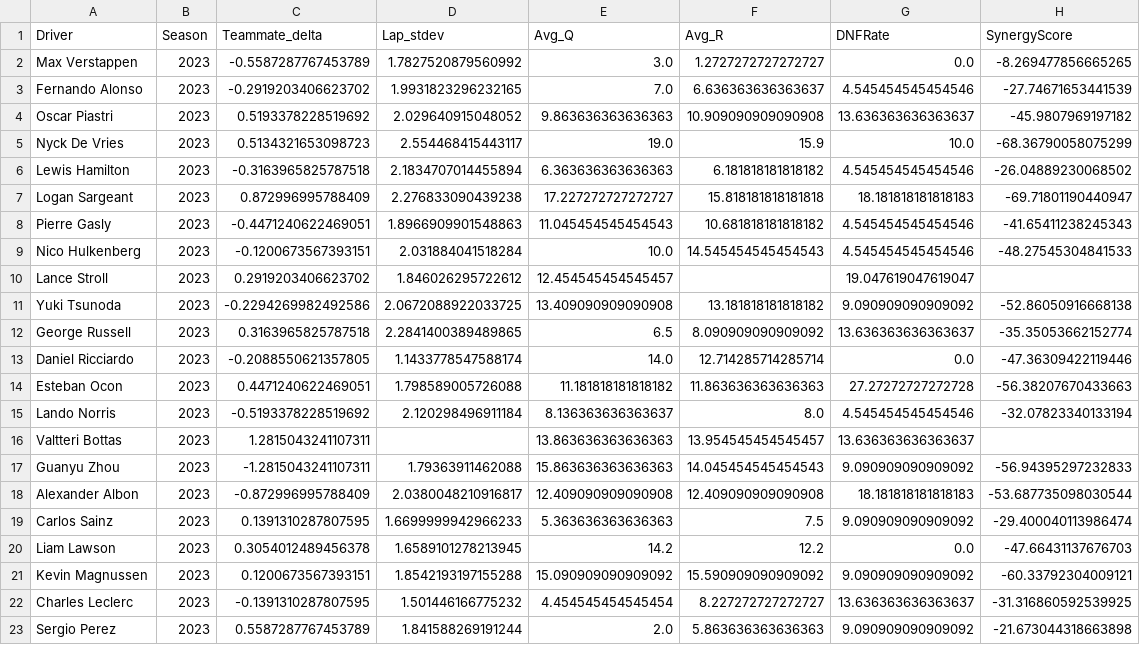
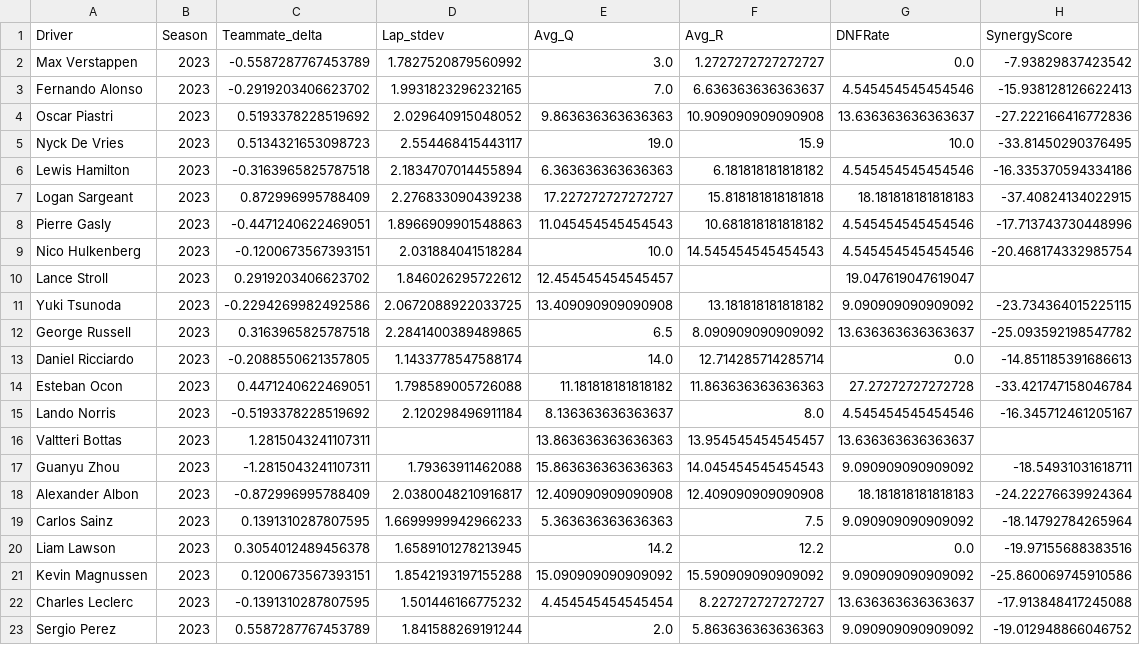
Before and after one commit to 911AstalusAdrian/dissertation, a CSV file: data/historic_synergies/historic_data_2023.csv, drawn as a sheet.

```diff
--- a/data/historic_synergies/historic_data_2023.csv
+++ b/data/historic_synergies/historic_data_2023.csv
@@ -1,23 +1,23 @@
 Driver,Season,Teammate_delta,Lap_stdev,Avg_Q,Avg_R,DNFRate,SynergyScore
-Max Verstappen,2023,-0.5587287767453789,1.7827520879560992,3.0,1.2727272727272727,0.0,-8.269477856665265
-Fernando Alonso,2023,-0.2919203406623702,1.9931823296232165,7.0,6.636363636363637,4.545454545454546,-27.74671653441539
-Oscar Piastri,2023,0.5193378228519692,2.029640915048052,9.863636363636363,10.909090909090908,13.636363636363637,-45.9807969197182
-Nyck De Vries,2023,0.5134321653098723,2.554468415443117,19.0,15.9,10.0,-68.36790058075299
-Lewis Hamilton,2023,-0.3163965825787518,2.1834707014455894,6.363636363636363,6.181818181818182,4.545454545454546,-26.04889230068502
-Logan Sargeant,2023,0.872996995788409,2.276833090439238,17.227272727272727,15.818181818181818,18.181818181818183,-69.71801190440947
-Pierre Gasly,2023,-0.4471240622469051,1.8966909901548863,11.045454545454543,10.681818181818182,4.545454545454546,-41.65411238245343
-Nico Hulkenberg,2023,-0.1200673567393151,2.031884041518284,10.0,14.545454545454543,4.545454545454546,-48.27545304841533
+Max Verstappen,2023,-0.5587287767453789,1.7827520879560992,3.0,1.2727272727272727,0.0,-7.93829837423542
+Fernando Alonso,2023,-0.2919203406623702,1.9931823296232165,7.0,6.636363636363637,4.545454545454546,-15.938128126622413
+Oscar Piastri,2023,0.5193378228519692,2.029640915048052,9.863636363636363,10.909090909090908,13.636363636363637,-27.222166416772836
+Nyck De Vries,2023,0.5134321653098723,2.554468415443117,19.0,15.9,10.0,-33.81450290376495
+Lewis Hamilton,2023,-0.3163965825787518,2.1834707014455894,6.363636363636363,6.181818181818182,4.545454545454546,-16.335370594334186
+Logan Sargeant,2023,0.872996995788409,2.276833090439238,17.227272727272727,15.818181818181818,18.181818181818183,-37.40824134022915
+Pierre Gasly,2023,-0.4471240622469051,1.8966909901548863,11.045454545454543,10.681818181818182,4.545454545454546,-17.713743730448996
+Nico Hulkenberg,2023,-0.1200673567393151,2.031884041518284,10.0,14.545454545454543,4.545454545454546,-20.468174332985754
 Lance Stroll,2023,0.2919203406623702,1.846026295722612,12.454545454545457,,19.047619047619047,
-Yuki Tsunoda,2023,-0.2294269982492586,2.0672088922033725,13.409090909090908,13.181818181818182,9.090909090909092,-52.86050916668138
-George Russell,2023,0.3163965825787518,2.2841400389489865,6.5,8.090909090909092,13.636363636363637,-35.35053662152774
-Daniel Ricciardo,2023,-0.2088550621357805,1.1433778547588174,14.0,12.714285714285714,0.0,-47.36309422119446
-Esteban Ocon,2023,0.4471240622469051,1.798589005726088,11.181818181818182,11.863636363636363,27.27272727272728,-56.38207670433663
-Lando Norris,2023,-0.5193378228519692,2.120298496911184,8.136363636363637,8.0,4.545454545454546,-32.07823340133194
+Yuki Tsunoda,2023,-0.2294269982492586,2.0672088922033725,13.409090909090908,13.181818181818182,9.090909090909092,-23.734364015225115
+George Russell,2023,0.3163965825787518,2.2841400389489865,6.5,8.090909090909092,13.636363636363637,-25.093592198547782
+Daniel Ricciardo,2023,-0.2088550621357805,1.1433778547588174,14.0,12.714285714285714,0.0,-14.851185391686613
+Esteban Ocon,2023,0.4471240622469051,1.798589005726088,11.181818181818182,11.863636363636363,27.27272727272728,-33.421747158046784
+Lando Norris,2023,-0.5193378228519692,2.120298496911184,8.136363636363637,8.0,4.545454545454546,-16.345712461205167
 Valtteri Bottas,2023,1.2815043241107311,,13.863636363636363,13.954545454545457,13.636363636363637,
-Guanyu Zhou,2023,-1.2815043241107311,1.79363911462088,15.863636363636363,14.045454545454543,9.090909090909092,-56.94395297232833
-Alexander Albon,2023,-0.872996995788409,2.0380048210916817,12.409090909090908,12.409090909090908,18.181818181818183,-53.687735098030544
-Carlos Sainz,2023,0.1391310287807595,1.6699999942966233,5.363636363636363,7.5,9.090909090909092,-29.400040113986474
-Liam Lawson,2023,0.3054012489456378,1.6589101278213945,14.2,12.2,0.0,-47.66431137676703
-Kevin Magnussen,2023,0.1200673567393151,1.8542193197155288,15.090909090909092,15.590909090909092,9.090909090909092,-60.33792304009121
-Charles Leclerc,2023,-0.1391310287807595,1.501446166775232,4.454545454545454,8.227272727272727,13.636363636363637,-31.316860592539925
-Sergio Perez,2023,0.5587287767453789,1.841588269191244,2.0,5.863636363636363,9.090909090909092,-21.673044318663898
+Guanyu Zhou,2023,-1.2815043241107311,1.79363911462088,15.863636363636363,14.045454545454543,9.090909090909092,-18.54931031618711
+Alexander Albon,2023,-0.872996995788409,2.0380048210916817,12.409090909090908,12.409090909090908,18.181818181818183,-24.22276639924364
+Carlos Sainz,2023,0.1391310287807595,1.6699999942966233,5.363636363636363,7.5,9.090909090909092,-18.14792784265964
+Liam Lawson,2023,0.3054012489456378,1.6589101278213945,14.2,12.2,0.0,-19.97155688383516
+Kevin Magnussen,2023,0.1200673567393151,1.8542193197155288,15.090909090909092,15.590909090909092,9.090909090909092,-25.860069745910586
+Charles Leclerc,2023,-0.1391310287807595,1.501446166775232,4.454545454545454,8.227272727272727,13.636363636363637,-17.913848417245088
+Sergio Perez,2023,0.5587287767453789,1.841588269191244,2.0,5.863636363636363,9.090909090909092,-19.012948866046752
```
Also changed, not shown: data/historic_synergies/historic_data_2020.csv, data/historic_synergies/historic_data_2021.csv, 20 other files.
